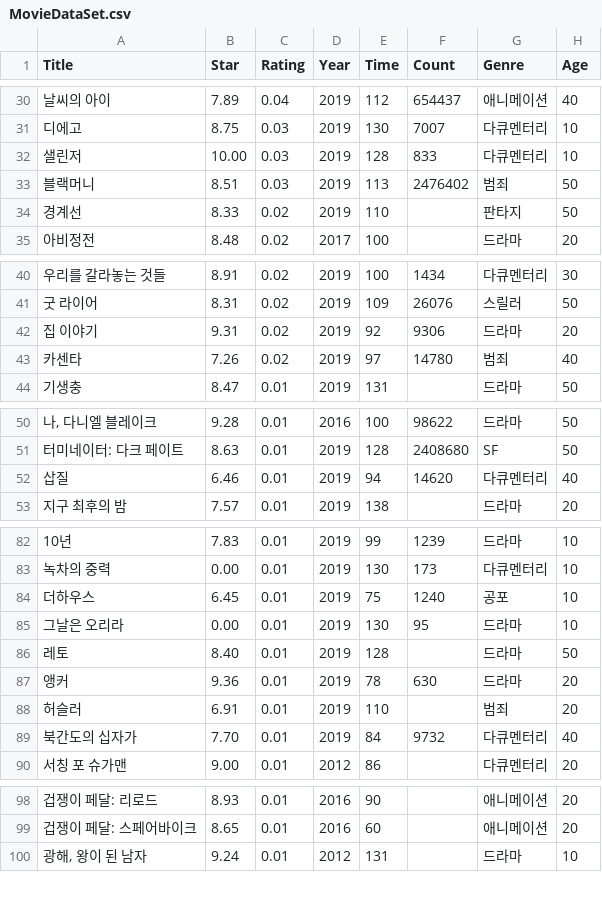
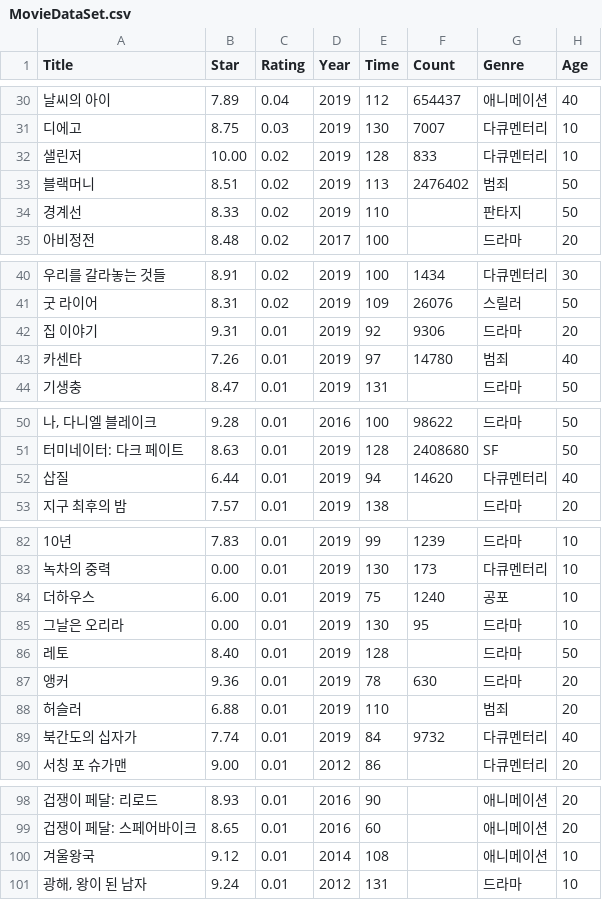
Before and after one commit to University-Assignment/OpenSoureSWProgramming-FinalProject, a CSV file: MovieDataSet.csv, drawn as a sheet; only a part is shown, gaps mark what is left out; the diff covers the shown part only.

```diff
--- a/MovieDataSet.csv
+++ b/MovieDataSet.csv
@@ -31,4 +31,4 @@ Title,Star,Rating,Year,Time,Count,Genre,Age
 디에고,8.75,0.03,2019,130,7007,다큐멘터리,10
-샐린저,10.00,0.03,2019,128,833,다큐멘터리,10
-블랙머니,8.51,0.03,2019,113,2476402,범죄,50
+샐린저,10.00,0.02,2019,128,833,다큐멘터리,10
+블랙머니,8.51,0.02,2019,113,2476402,범죄,50
 경계선,8.33,0.02,2019,110,,판타지,50
@@ -41,4 +41,4 @@ Title,Star,Rating,Year,Time,Count,Genre,Age
 굿 라이어,8.31,0.02,2019,109,26076,스릴러,50
-집 이야기,9.31,0.02,2019,92,9306,드라마,20
-카센타,7.26,0.02,2019,97,14780,범죄,40
+집 이야기,9.31,0.01,2019,92,9306,드라마,20
+카센타,7.26,0.01,2019,97,14780,범죄,40
 기생충,8.47,0.01,2019,131,,드라마,50
@@ -51,3 +51,3 @@ Title,Star,Rating,Year,Time,Count,Genre,Age
 터미네이터: 다크 페이트,8.63,0.01,2019,128,2408680,SF,50
-삽질,6.46,0.01,2019,94,14620,다큐멘터리,40
+삽질,6.44,0.01,2019,94,14620,다큐멘터리,40
 지구 최후의 밤,7.57,0.01,2019,138,,드라마,20
@@ -83,3 +83,3 @@ Title,Star,Rating,Year,Time,Count,Genre,Age
 녹차의 중력,0.00,0.01,2019,130,173,다큐멘터리,10
-더하우스,6.45,0.01,2019,75,1240,공포,10
+더하우스,6.00,0.01,2019,75,1240,공포,10
 그날은 오리라,0.00,0.01,2019,130,95,드라마,10
@@ -87,4 +87,4 @@ Title,Star,Rating,Year,Time,Count,Genre,Age
 앵커,9.36,0.01,2019,78,630,드라마,20
-허슬러,6.91,0.01,2019,110,,범죄,20
-북간도의 십자가,7.70,0.01,2019,84,9732,다큐멘터리,40
+허슬러,6.88,0.01,2019,110,,범죄,20
+북간도의 십자가,7.74,0.01,2019,84,9732,다큐멘터리,40
 서칭 포 슈가맨,9.00,0.01,2012,86,,다큐멘터리,20
@@ -99,2 +99,3 @@ Title,Star,Rating,Year,Time,Count,Genre,Age
 겁쟁이 페달: 스페어바이크,8.65,0.01,2016,60,,애니메이션,20
+겨울왕국,9.12,0.01,2014,108,,애니메이션,10
 "광해, 왕이 된 남자",9.24,0.01,2012,131,,드라마,10
```
Also changed, not shown: 29 edited cells elsewhere in this file, 1 other file.
